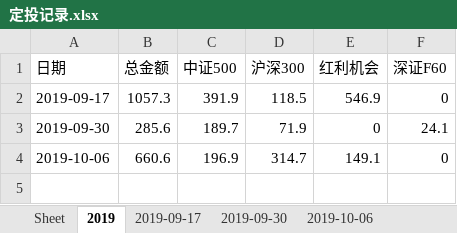
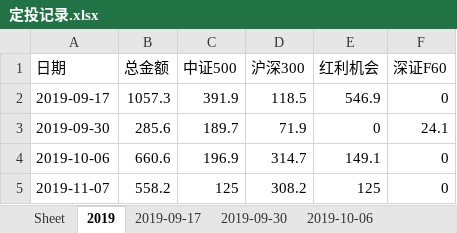
Before and after one commit to Jingle-seven/Jingle-wx, an Excel workbook: jingle/resource/定投记录.xlsx, sheet 2019, drawn as a sheet; values as stored, in another font and other column widths than the file's, no borders; the diff names each change by its address in the sheet, - before the commit and + after, or states it on an @@ line.

```diff
--- a/jingle/resource/定投记录.xlsx (sheet 2019)
+++ b/jingle/resource/定投记录.xlsx (sheet 2019)
+row 5: 2019-11-07 | 558.2 | 125 | 308.2 | 125 | 0
```
Also changed, not shown: other sheet tabs, 3 other files.
